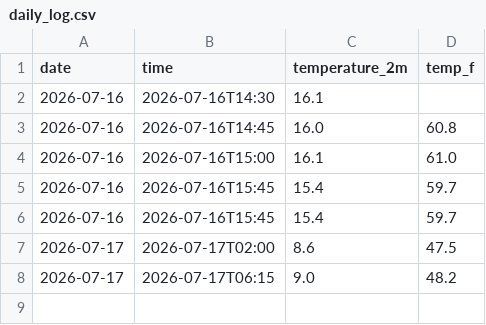
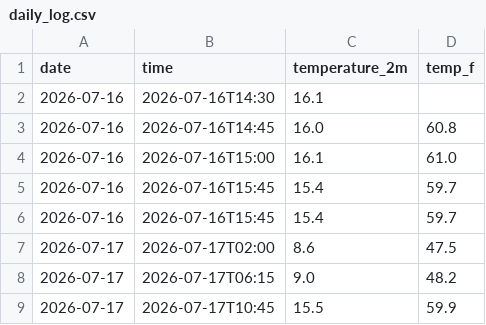
Before and after one commit to anr3123-star/weather-tracker, a CSV file: daily_log.csv, drawn as a sheet; the diff names each change by its address in the sheet, - before the commit and + after, or states it on an @@ line.

```diff
--- a/daily_log.csv
+++ b/daily_log.csv
+row 9: 2026-07-17 | 2026-07-17T10:45 | 15.5 | 59.9
```
Also changed, not shown: 1 other file.
